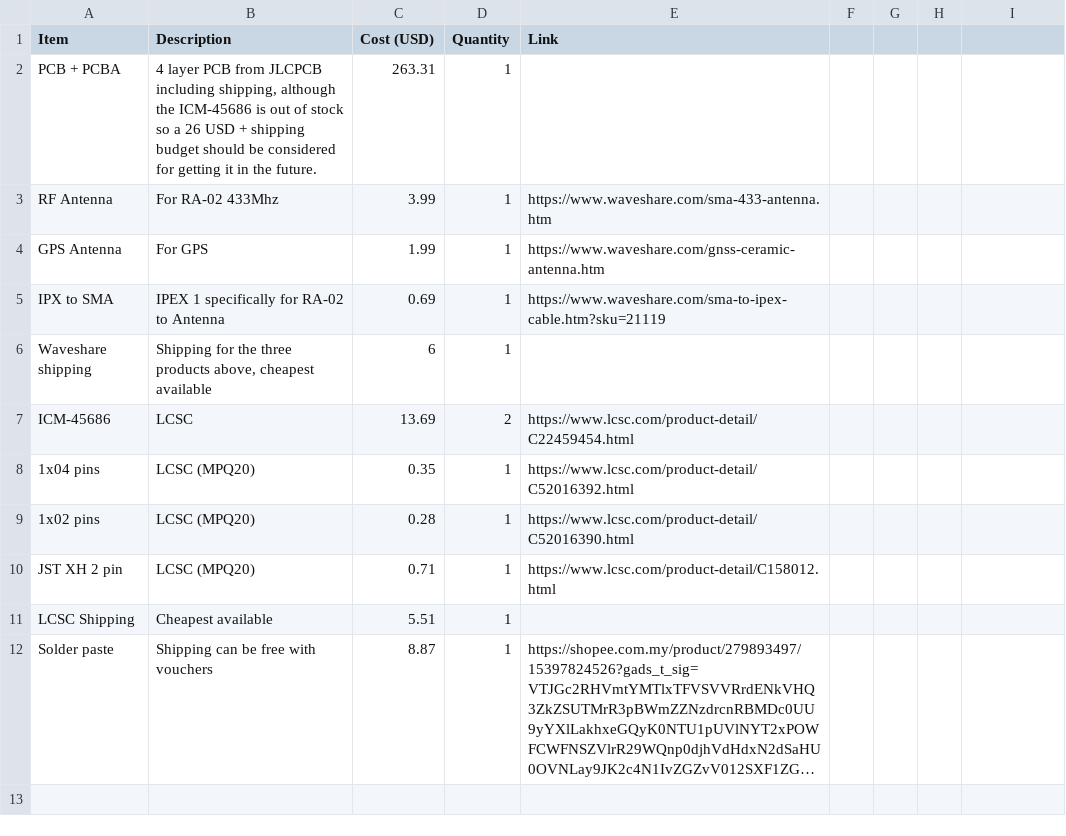
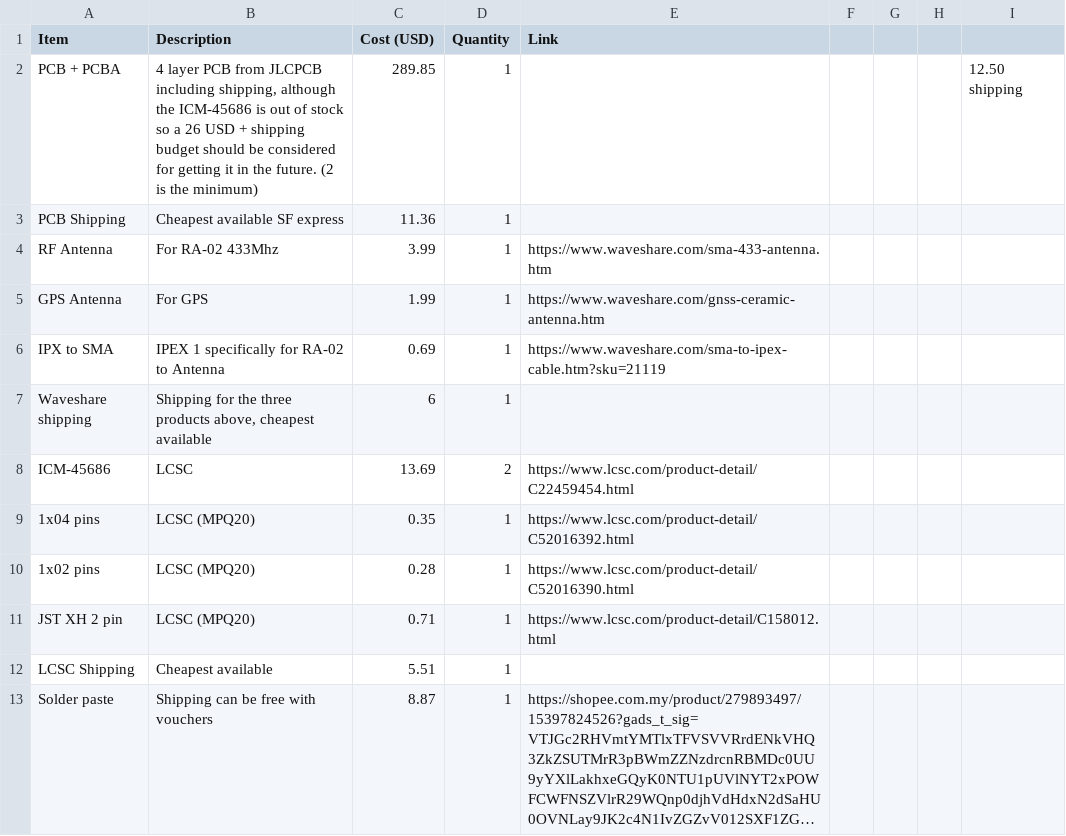
Before and after one commit to kian-cheng/Advanced-Flight-Computer, a CSV file: Flight Computer BOM.csv, drawn as a sheet; long unchanged cells end in …; the diff names each change by its address in the sheet, - before the commit and + after, or states it on an @@ line.

```diff
--- a/Flight Computer BOM.csv
+++ b/Flight Computer BOM.csv
-B2 (Description): …the future.
+B2 (Description): …the future. (2 is the minimum)
-C2 (Cost (USD)): 263.31
+C2 (Cost (USD)): 289.85
-I2: (empty)
+I2: 12.50 shipping
+row 3: PCB Shipping | Cheapest available SF express | 11.36 | 1
```
Also changed, not shown: 1 other file.
